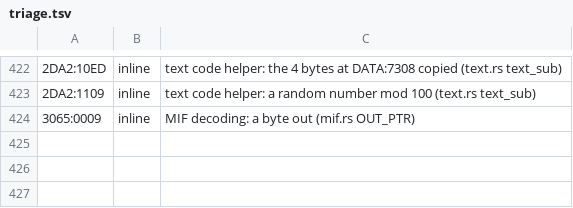
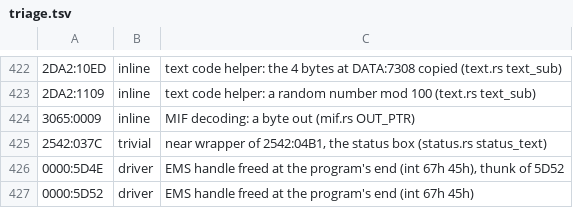
Before and after one commit to 6elphegor/tes-arena-rs, a TSV file: tools/triage.tsv, drawn as a sheet; only a part is shown, gaps mark what is left out; the diff names each change by its address in the sheet, - before the commit and + after, or states it on an @@ line.

```diff
--- a/tools/triage.tsv
+++ b/tools/triage.tsv
+row 425: 2542:037C | trivial | near wrapper of 2542:04B1, the status box (status.rs status_text)
+row 426: 0000:5D4E | driver | EMS handle freed at the program's end (int 67h 45h), thunk of 5D52
+row 427: 0000:5D52 | driver | EMS handle freed at the program's end (int 67h 45h)
```
Also changed, not shown: 3 other files.
